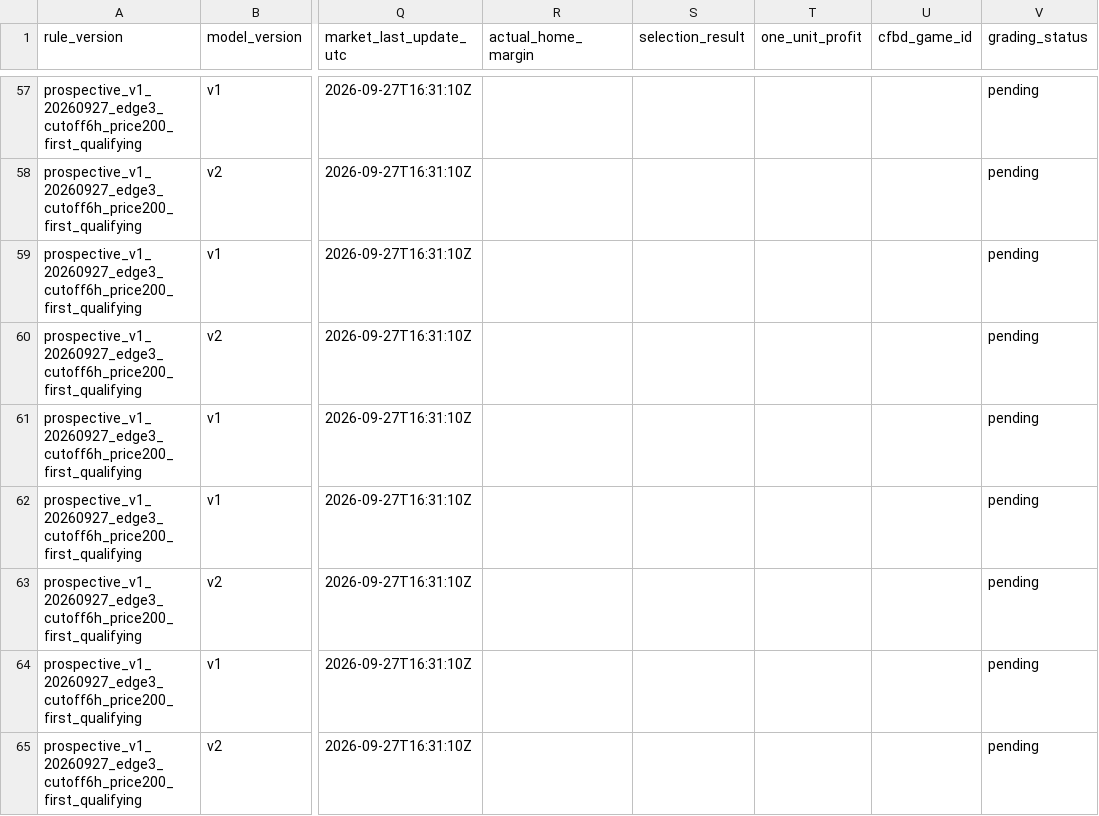
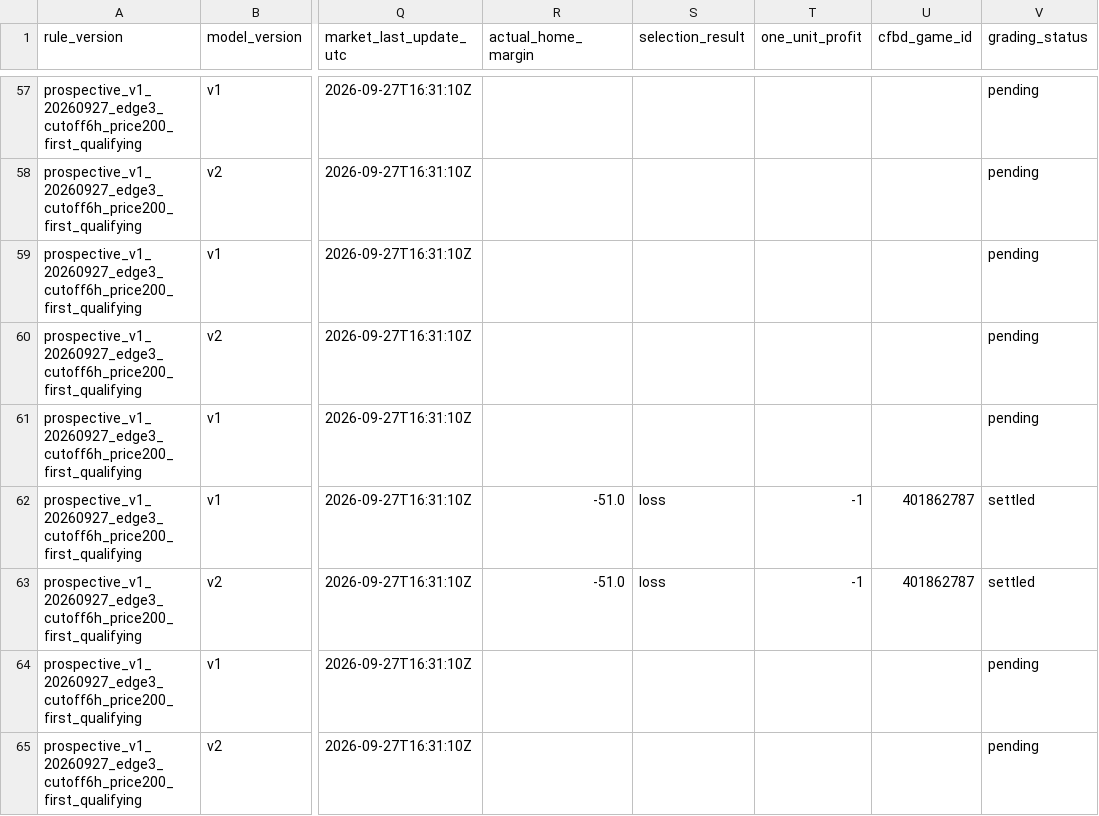
Before and after one commit to JarzCFB/codi-cfb-dashboard, a CSV file: prospective/graded_selections.csv, drawn as a sheet; only a part is shown, gaps mark what is left out; the diff covers the shown part only; the diff names each change by its address in the sheet, - before the commit and + after, or states it on an @@ line.

```diff
--- a/prospective/graded_selections.csv
+++ b/prospective/graded_selections.csv
-R62:R63 (actual_home_margin): (empty)
+R62:R63 (actual_home_margin): -51.0
-S62:S63 (selection_result): (empty)
+S62:S63 (selection_result): loss
-T62:T63 (one_unit_profit): (empty)
+T62:T63 (one_unit_profit): -1
-U62:U63 (cfbd_game_id): (empty)
+U62:U63 (cfbd_game_id): 401862787
-V62:V63 (grading_status): pending
+V62:V63 (grading_status): settled
```
Also changed, not shown: 2 added rows and 30 edited cells elsewhere in this file, 1 other file.
